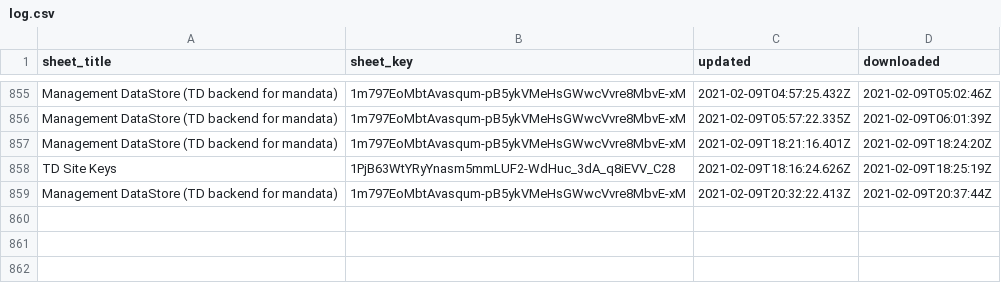
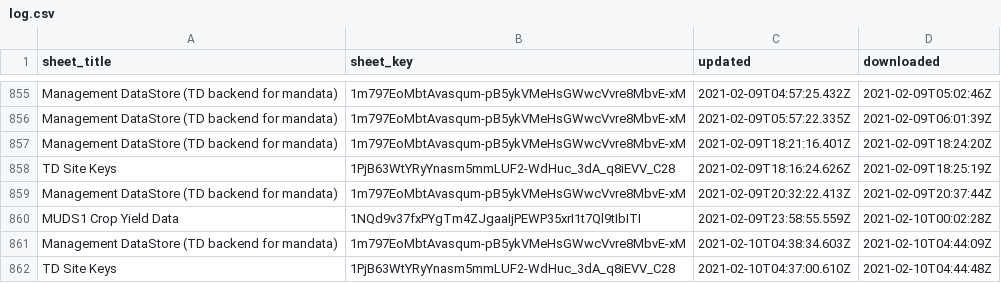
Before and after one commit to giorgichi/td-data-compilation, a CSV file: Input_Data/log.csv, drawn as a sheet; only a part is shown, gaps mark what is left out; the diff names each change by its address in the sheet, - before the commit and + after, or states it on an @@ line.

Commit message:
Update agronomic and weather data
- Changed column headings (trt and trt_value) for agronomic table
- Moved some codes for agronomic data standardization from 05_combine_all_data.R to 03_standardize_agro_data.R
- Added weather data for WILKIN sites and duplicated for HICKS sites (before weather was reported only for HICKS_B, even though the station belongs to HICKS_P)
- Standardized timestamps for WILKIN weather data
- Added dew point temperature to hourly data because of WILKIN sites
- Changed code for daily dew point temperature
- Added daily dew point temperature to ADC weather file

```diff
--- a/Input_Data/log.csv
+++ b/Input_Data/log.csv
+row 860: MUDS1 Crop Yield Data | 1NQd9v37fxPYgTm4ZJgaaIjPEWP35xrI1t7Ql9tIbITI | 2021-02-09T23:58:55.559Z | 2021-02-10T00:02:28Z
+row 861: Management DataStore (TD backend for mandata) | 1m797EoMbtAvasqum-pB5ykVMeHsGWwcVvre8MbvE-xM | 2021-02-10T04:38:34.603Z | 2021-02-10T04:44:09Z
+row 862: TD Site Keys | 1PjB63WtYRyYnasm5mmLUF2-WdHuc_3dA_q8iEVV_C28 | 2021-02-10T04:37:00.610Z | 2021-02-10T04:44:48Z
```
Also changed, not shown: 5 other files.
